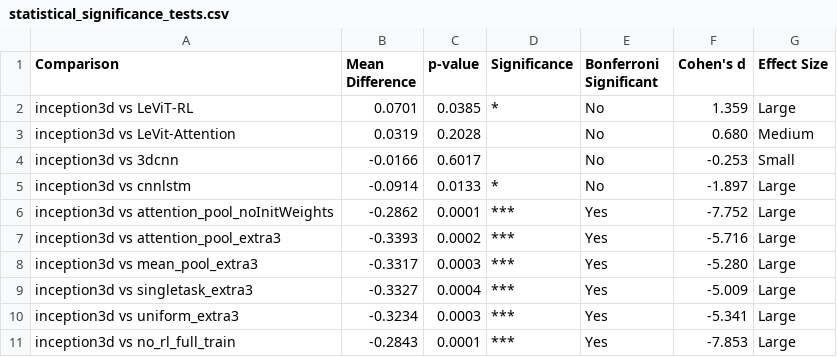
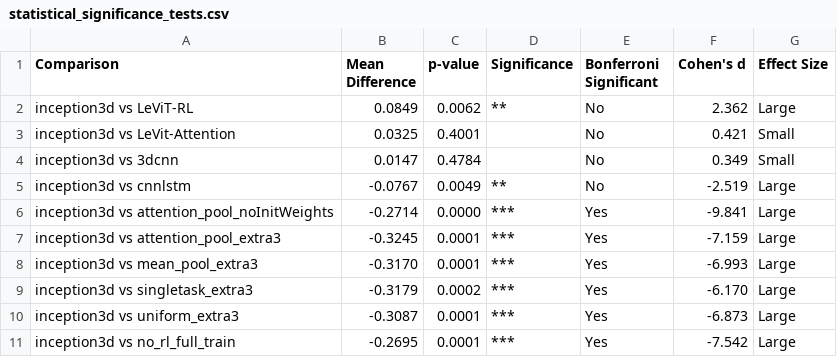
Before and after one commit to tbrokowski/ULTR-AI-Vid, a CSV file: visualization_outputs/statistical_significance_tests.csv, drawn as a sheet; only a part is shown; the diff covers the shown part only.

```diff
--- a/visualization_outputs/statistical_significance_tests.csv
+++ b/visualization_outputs/statistical_significance_tests.csv
@@ -1,11 +1,11 @@
 Comparison,Mean Difference,p-value,Significance,Bonferroni Significant,Cohen's d,Effect Size
-inception3d vs LeViT-RL,0.0701,0.0385,*,No,1.359,Large
-inception3d vs LeVit-Attention,0.0319,0.2028,,No,0.680,Medium
-inception3d vs 3dcnn,-0.0166,0.6017,,No,-0.253,Small
-inception3d vs cnnlstm,-0.0914,0.0133,*,No,-1.897,Large
-inception3d vs attention_pool_noInitWeights,-0.2862,0.0001,***,Yes,-7.752,Large
-inception3d vs attention_pool_extra3,-0.3393,0.0002,***,Yes,-5.716,Large
-inception3d vs mean_pool_extra3,-0.3317,0.0003,***,Yes,-5.280,Large
-inception3d vs singletask_extra3,-0.3327,0.0004,***,Yes,-5.009,Large
-inception3d vs uniform_extra3,-0.3234,0.0003,***,Yes,-5.341,Large
-inception3d vs no_rl_full_train,-0.2843,0.0001,***,Yes,-7.853,Large
+inception3d vs LeViT-RL,0.0849,0.0062,**,No,2.362,Large
+inception3d vs LeVit-Attention,0.0325,0.4001,,No,0.421,Small
+inception3d vs 3dcnn,0.0147,0.4784,,No,0.349,Small
+inception3d vs cnnlstm,-0.0767,0.0049,**,No,-2.519,Large
+inception3d vs attention_pool_noInitWeights,-0.2714,0.0000,***,Yes,-9.841,Large
+inception3d vs attention_pool_extra3,-0.3245,0.0001,***,Yes,-7.159,Large
+inception3d vs mean_pool_extra3,-0.3170,0.0001,***,Yes,-6.993,Large
+inception3d vs singletask_extra3,-0.3179,0.0002,***,Yes,-6.170,Large
+inception3d vs uniform_extra3,-0.3087,0.0001,***,Yes,-6.873,Large
+inception3d vs no_rl_full_train,-0.2695,0.0001,***,Yes,-7.542,Large
```
Also changed, not shown: 98 edited cells elsewhere in this file, visualization_outputs/metrics_comparison_test.csv, 49 other files.
